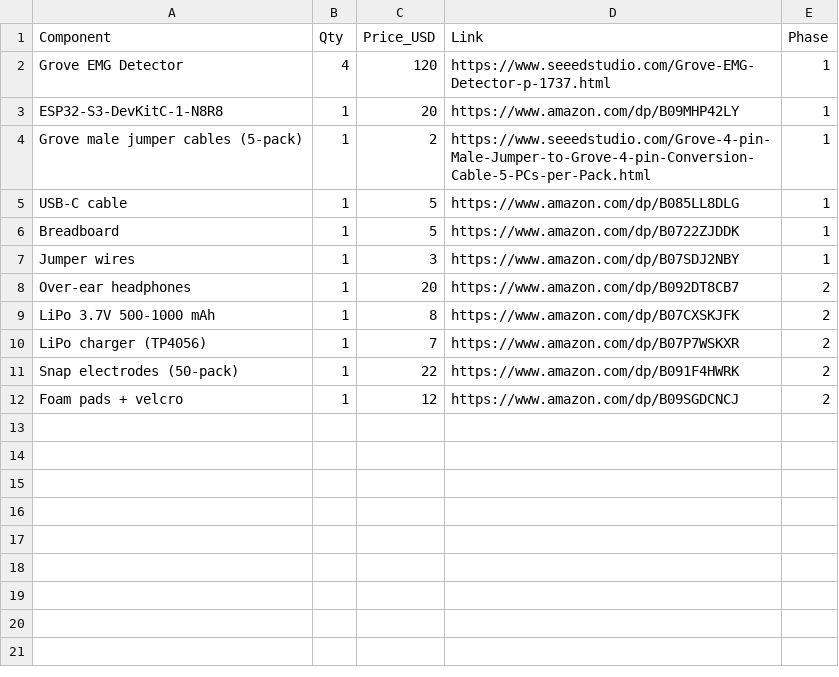
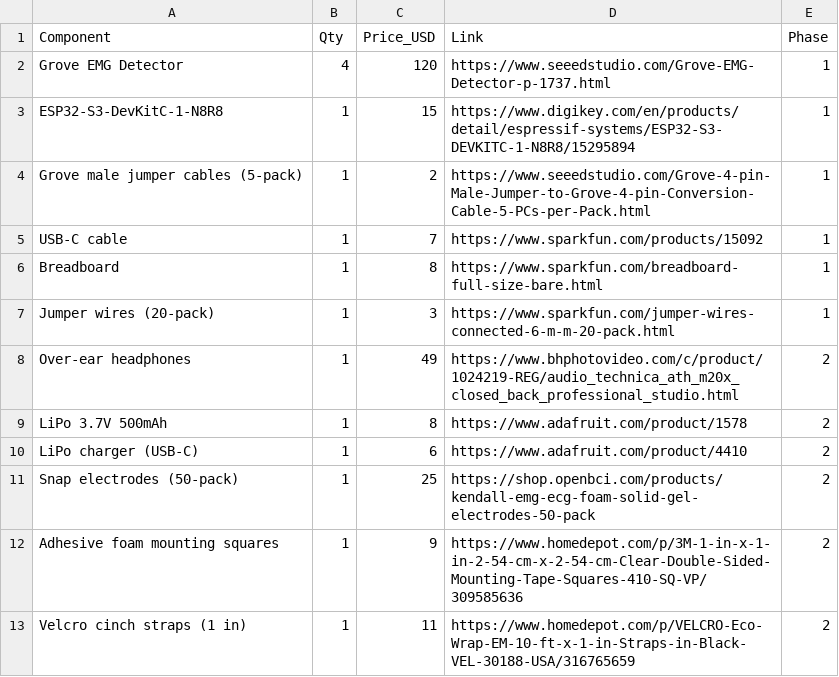
Before and after one commit to luffy101-hash/silent-speak-emg, a CSV file: BOM.csv, drawn as a sheet.

Commit message:
Replace broken Amazon BOM links with verified vendor URLs
Use DigiKey, SparkFun, Adafruit, B&H, OpenBCI, and Home Depot links that actually resolve.

```diff
--- a/BOM.csv
+++ b/BOM.csv
@@ -2,11 +2,12 @@ Component,Qty,Price_USD,Link,Phase
 Grove EMG Detector,4,120,https://www.seeedstudio.com/Grove-EMG-Detector-p-1737.html,1
-ESP32-S3-DevKitC-1-N8R8,1,20,https://www.amazon.com/dp/B09MHP42LY,1
+ESP32-S3-DevKitC-1-N8R8,1,15,https://www.digikey.com/en/products/detail/espressif-systems/ESP32-S3-DEVKITC-1-N8R8/15295894,1
 Grove male jumper cables (5-pack),1,2,https://www.seeedstudio.com/Grove-4-pin-Male-Jumper-to-Grove-4-pin-Conversion-Cable-5-PCs-per-Pack.html,1
-USB-C cable,1,5,https://www.amazon.com/dp/B085LL8DLG,1
-Breadboard,1,5,https://www.amazon.com/dp/B0722ZJDDK,1
-Jumper wires,1,3,https://www.amazon.com/dp/B07SDJ2NBY,1
-Over-ear headphones,1,20,https://www.amazon.com/dp/B092DT8CB7,2
-LiPo 3.7V 500-1000 mAh,1,8,https://www.amazon.com/dp/B07CXSKJFK,2
-LiPo charger (TP4056),1,7,https://www.amazon.com/dp/B07P7WSKXR,2
-Snap electrodes (50-pack),1,22,https://www.amazon.com/dp/B091F4HWRK,2
-Foam pads + velcro,1,12,https://www.amazon.com/dp/B09SGDCNCJ,2
+USB-C cable,1,7,https://www.sparkfun.com/products/15092,1
+Breadboard,1,8,https://www.sparkfun.com/breadboard-full-size-bare.html,1
+Jumper wires (20-pack),1,3,https://www.sparkfun.com/jumper-wires-connected-6-m-m-20-pack.html,1
+Over-ear headphones,1,49,https://www.bhphotovideo.com/c/product/1024219-REG/audio_technica_ath_m20x_closed_back_professional_studio.html,2
+LiPo 3.7V 500mAh,1,8,https://www.adafruit.com/product/1578,2
+LiPo charger (USB-C),1,6,https://www.adafruit.com/product/4410,2
+Snap electrodes (50-pack),1,25,https://shop.openbci.com/products/kendall-emg-ecg-foam-solid-gel-electrodes-50-pack,2
+Adhesive foam mounting squares,1,9,https://www.homedepot.com/p/3M-1-in-x-1-in-2-54-cm-x-2-54-cm-Clear-Double-Sided-Mounting-Tape-Squares-410-SQ-VP/309585636,2
+Velcro cinch straps (1 in),1,11,https://www.homedepot.com/p/VELCRO-Eco-Wrap-EM-10-ft-x-1-in-Straps-in-Black-VEL-30188-USA/316765659,2
```
